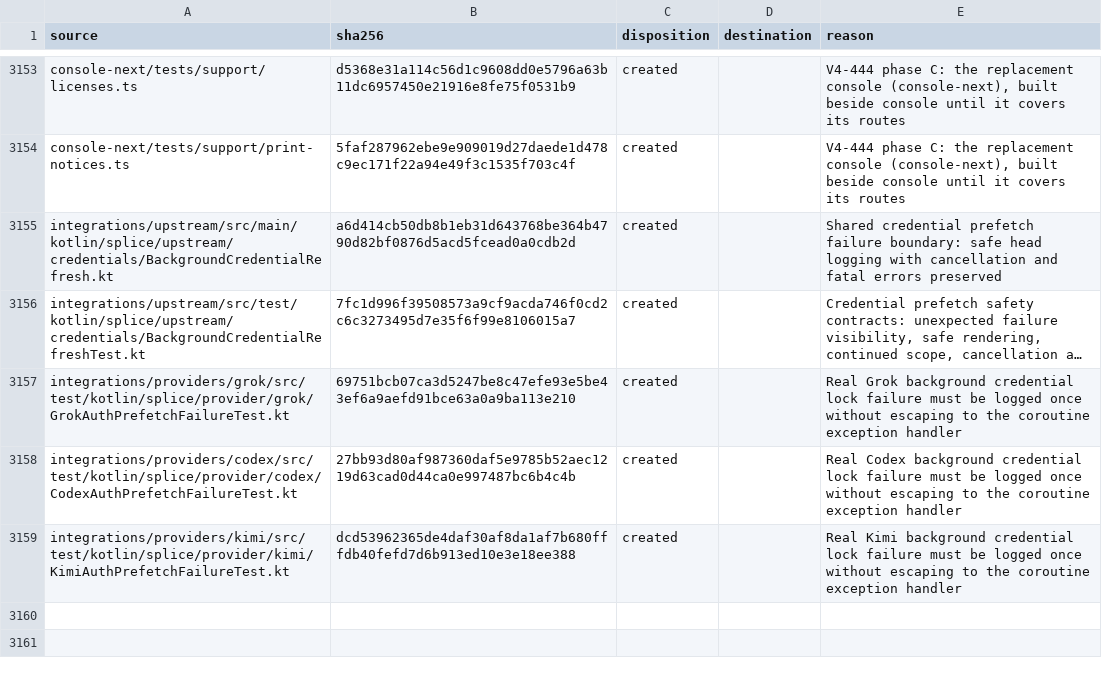
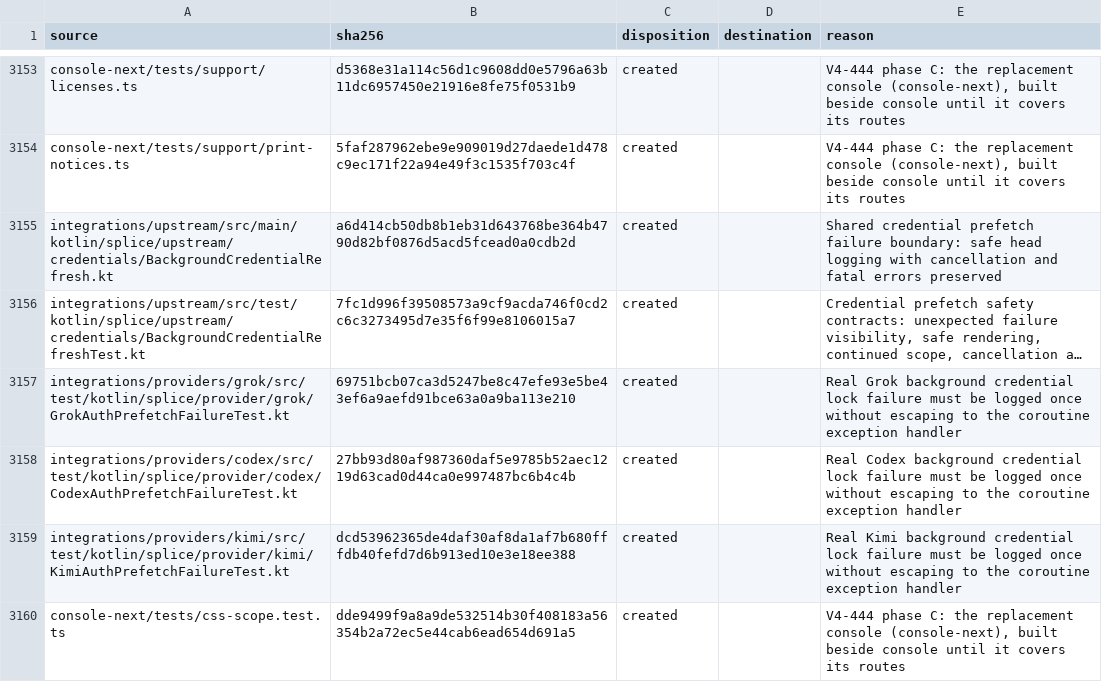
Before and after one commit to torad-labs/splice, a TSV file: .dev/restructure/capabilities.tsv, drawn as a sheet; only a part is shown, gaps mark what is left out; long unchanged cells end in ….

Commit message:
fix(console): V4-444 shared sheets load before page sheets so a page rule cannot lose to .win; Turns' .live no longer restyles the sidebar; a wall fails a bare class two sheets define differently

```diff
--- a/.dev/restructure/capabilities.tsv
+++ b/.dev/restructure/capabilities.tsv
@@ -3159 +3159,2 @@ integrations/providers/codex/src/test/kotlin/splice/provider/codex/CodexAuthPref
 integrations/providers/kimi/src/test/kotlin/splice/provider/kimi/KimiAuthPrefetchFailureTest.kt	dcd53962365de4daf30af8da1af7b680fffdb40fefd7d6b913ed10e3e18ee388	created		Real Kimi background credential lock failure must be logged once without escaping to the coroutine exception handler
+console-next/tests/css-scope.test.ts	dde9499f9a8a9de532514b30f408183a56354b2a72ec5e44cab6ead654d691a5	created		V4-444 phase C: the replacement console (console-next), built beside console until it covers its routes
```
Also changed, not shown: 7 other files.
